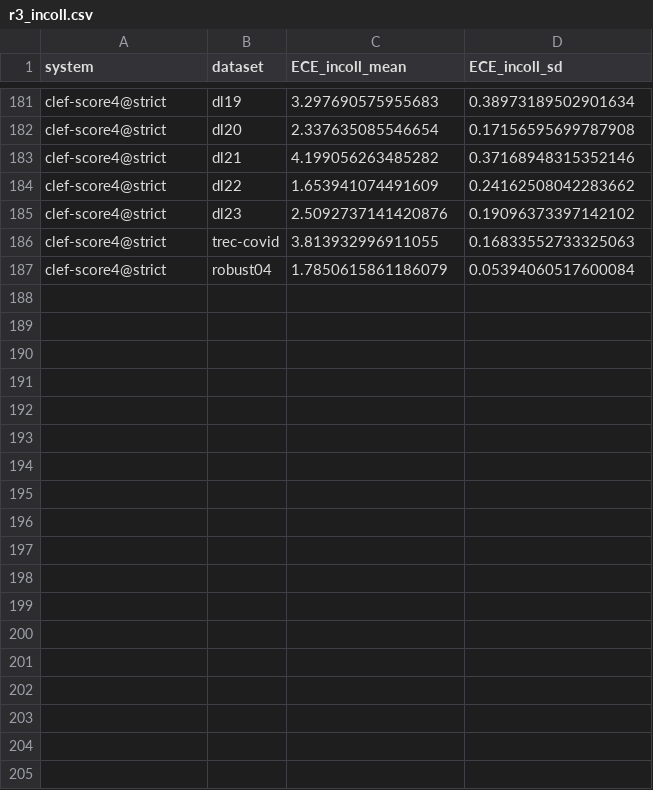
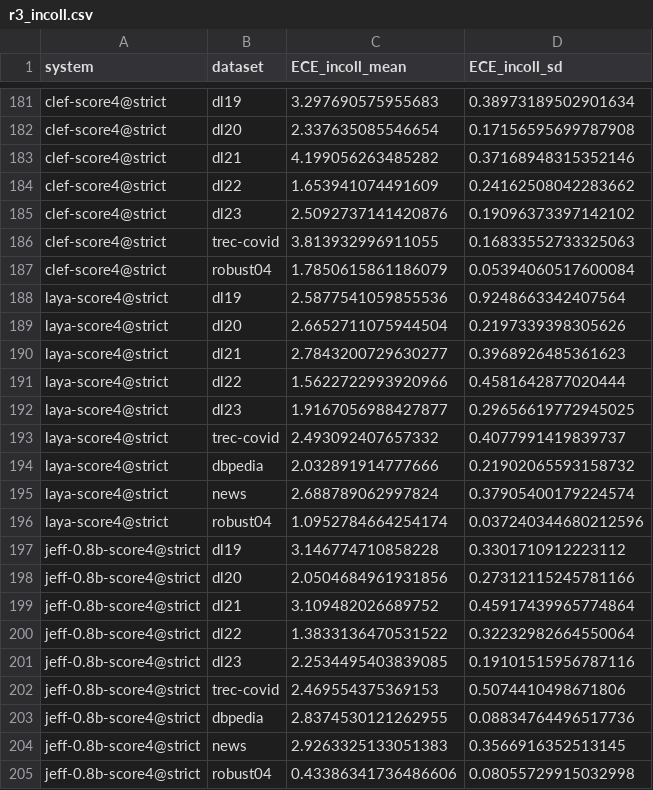
Before and after one commit to parv-bhargava/ChoiceRank, a CSV file: results/r3_incoll.csv, drawn as a sheet; only a part is shown, gaps mark what is left out.

```diff
--- a/results/r3_incoll.csv
+++ b/results/r3_incoll.csv
@@ -187 +187,19 @@ clef-score4@strict,trec-covid,3.813932996911055,0.16833552733325063
 clef-score4@strict,robust04,1.7850615861186079,0.05394060517600084
+laya-score4@strict,dl19,2.5877541059855536,0.9248663342407564
+laya-score4@strict,dl20,2.6652711075944504,0.2197339398305626
+laya-score4@strict,dl21,2.7843200729630277,0.3968926485361623
+laya-score4@strict,dl22,1.5622722993920966,0.4581642877020444
+laya-score4@strict,dl23,1.9167056988427877,0.29656619772945025
+laya-score4@strict,trec-covid,2.493092407657332,0.4077991419839737
+laya-score4@strict,dbpedia,2.032891914777666,0.21902065593158732
+laya-score4@strict,news,2.688789062997824,0.37905400179224574
+laya-score4@strict,robust04,1.0952784664254174,0.037240344680212596
+jeff-0.8b-score4@strict,dl19,3.146774710858228,0.3301710912223112
+jeff-0.8b-score4@strict,dl20,2.0504684961931856,0.27312115245781166
+jeff-0.8b-score4@strict,dl21,3.109482026689752,0.45917439965774864
+jeff-0.8b-score4@strict,dl22,1.3833136470531522,0.32232982664550064
+jeff-0.8b-score4@strict,dl23,2.2534495403839085,0.19101515956787116
+jeff-0.8b-score4@strict,trec-covid,2.469554375369153,0.5074410498671806
+jeff-0.8b-score4@strict,dbpedia,2.8374530121262955,0.08834764496517736
+jeff-0.8b-score4@strict,news,2.9263325133051383,0.3566916352513145
+jeff-0.8b-score4@strict,robust04,0.43386341736486606,0.08055729915032998
```
Also changed, not shown: results/r3_calib_robust.csv, results/r3_transfer.csv, 1 other file.
